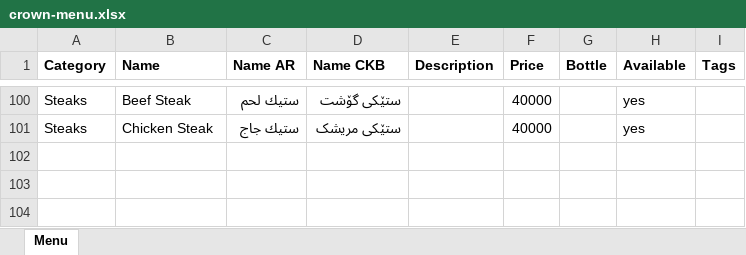
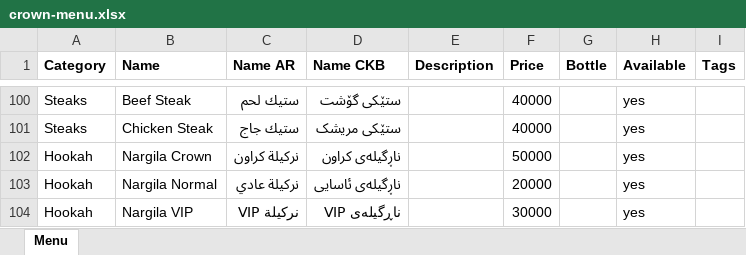
Before and after one commit to Abdalkaderdev/crownclub, an Excel workbook: deliverables/crown-menu.xlsx, sheet Menu, drawn as a sheet; only a part is shown, gaps mark what is left out; values as stored, in another font and other column widths than the file's, no borders; the diff names each change by its address in the sheet, - before the commit and + after, or states it on an @@ line.

Commit message:
Add hookah section
Three tiers at 20k, 30k and 50k. Priced as a single bare figure like the
food, since a hookah has no glass or bottle price.

```diff
--- a/deliverables/crown-menu.xlsx (sheet Menu)
+++ b/deliverables/crown-menu.xlsx (sheet Menu)
+row 102: Hookah | Nargila Crown | نركيلة كراون | ناڕگیلەی کراون |  | 50000 |  | yes
+row 103: Hookah | Nargila Normal | نركيلة عادي | ناڕگیلەی ئاسایی |  | 20000 |  | yes
+row 104: Hookah | Nargila VIP | نركيلة VIP | ناڕگیلەی VIP |  | 30000 |  | yes
```
Also changed, not shown: 6 other files.
